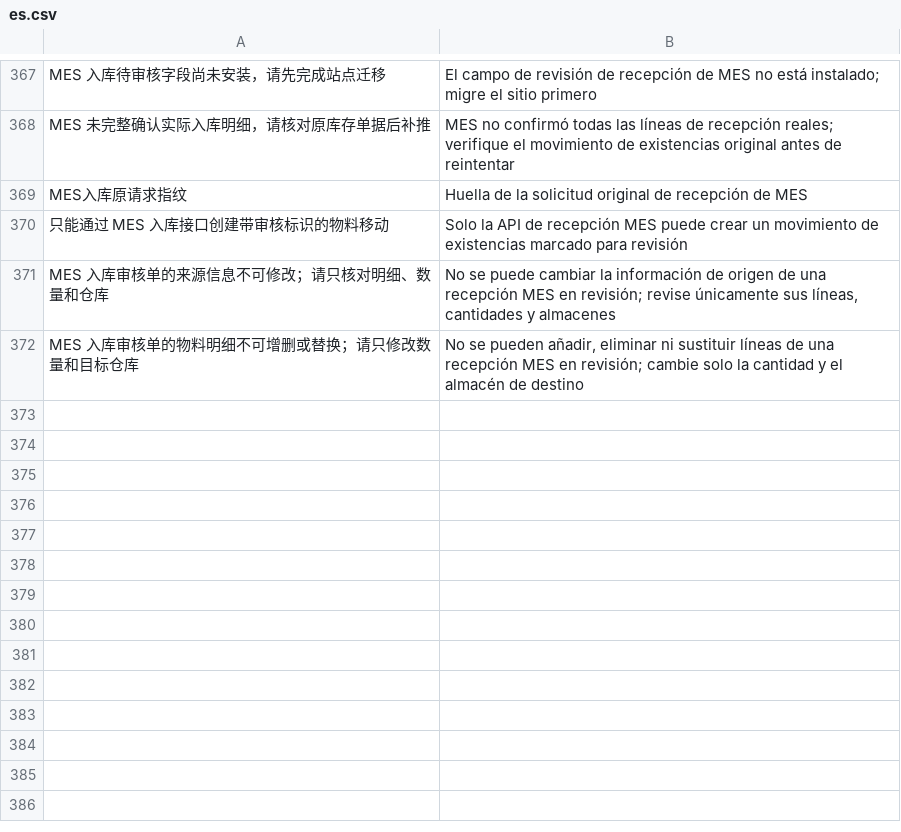
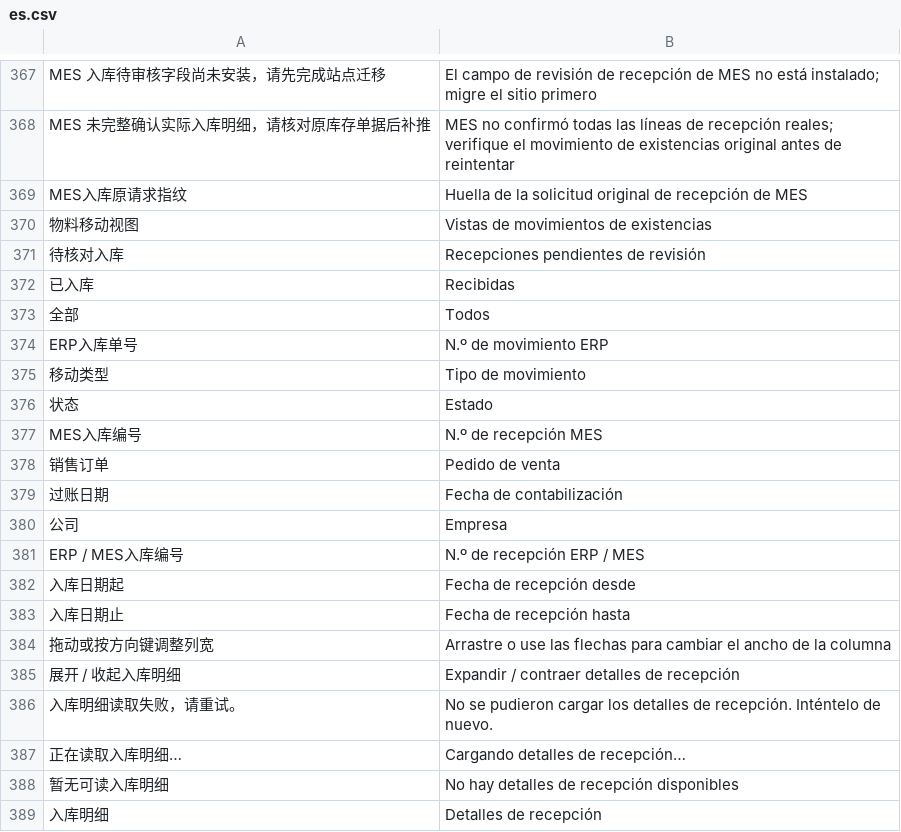
Before and after one commit to yueweiit/deeplinkerp-mes_integration, a CSV file: mes_integration/translations/es.csv, drawn as a sheet; only a part is shown, gaps mark what is left out; the shorter side is filled out with more unchanged rows; the diff covers the shown part only; the diff names each change by its address in the sheet, - before the commit and + after, or states it on an @@ line.

```diff
--- a/mes_integration/translations/es.csv
+++ b/mes_integration/translations/es.csv
+row 370: 物料移动视图 | Vistas de movimientos de existencias
+row 371: 待核对入库 | Recepciones pendientes de revisión
+row 372: 已入库 | Recibidas
+row 373: 全部 | Todos
+row 374: ERP入库单号 | N.º de movimiento ERP
+row 375: 移动类型 | Tipo de movimiento
+row 376: 状态 | Estado
+row 377: MES入库编号 | N.º de recepción MES
+row 378: 销售订单 | Pedido de venta
+row 379: 过账日期 | Fecha de contabilización
+row 380: 公司 | Empresa
+row 381: ERP / MES入库编号 | N.º de recepción ERP / MES
+row 382: 入库日期起 | Fecha de recepción desde
+row 383: 入库日期止 | Fecha de recepción hasta
+row 384: 拖动或按方向键调整列宽 | Arrastre o use las flechas para cambiar el ancho de la columna
+row 385: 展开 / 收起入库明细 | Expandir / contraer detalles de recepción
+row 386: 入库明细读取失败，请重试。 | No se pudieron cargar los detalles de recepción. Inténtelo de nuevo.
+row 387: 正在读取入库明细… | Cargando detalles de recepción…
+row 388: 暂无可读入库明细 | No hay detalles de recepción disponibles
+row 389: 入库明细 | Detalles de recepción
```
Also changed, not shown: 14 added rows elsewhere in this file, mes_integration/translations/en.csv, mes_integration/translations/zh.csv, 7 other files.
